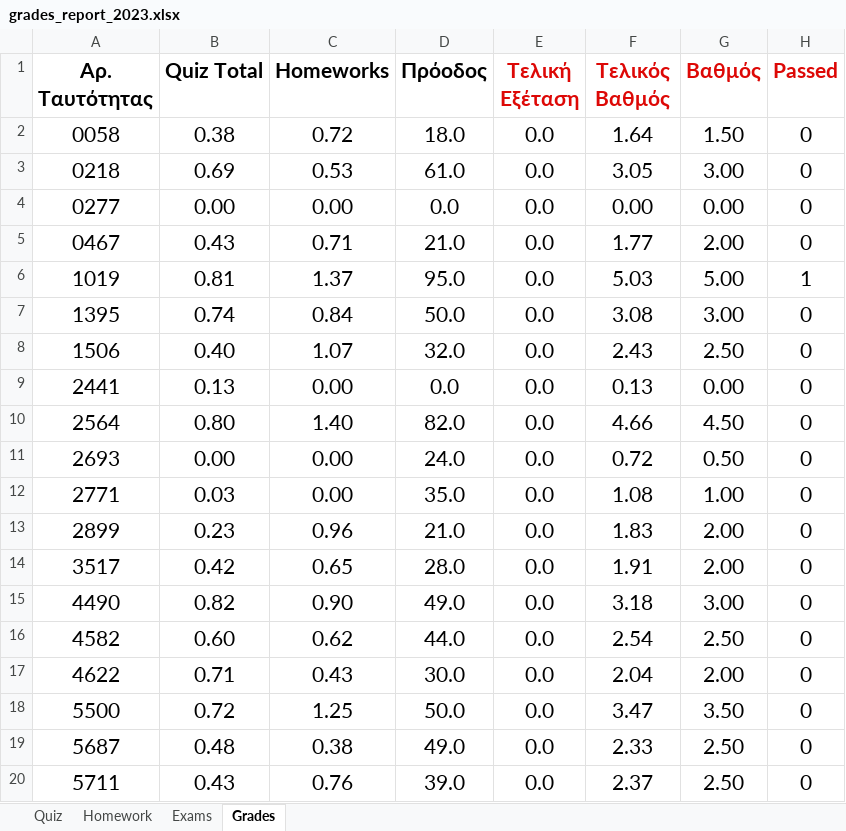
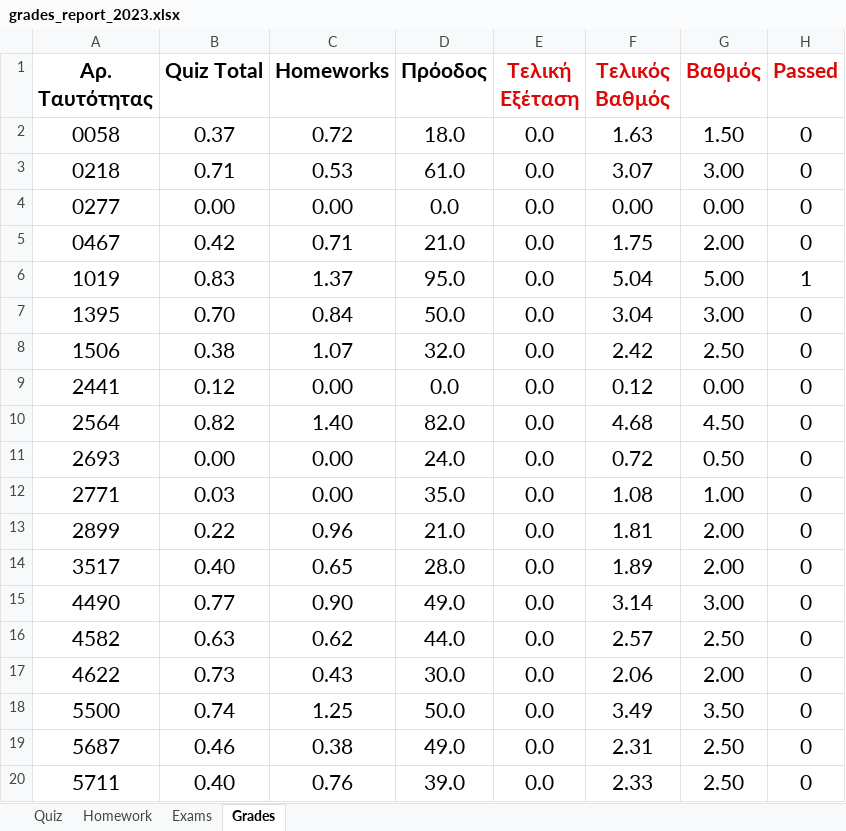
Before and after one commit to ptohos/ptohos.github.io, an Excel workbook: phy112/Grades/grades_report_2023.xlsx, sheet Grades, drawn as a sheet; only a part is shown; values as stored, in another font and other column widths than the file's, no borders; the diff covers the shown part only; the diff names each change by its address in the sheet, - before the commit and + after, or states it on an @@ line.

Commit message:
quiz13

```diff
--- a/phy112/Grades/grades_report_2023.xlsx (sheet Grades)
+++ b/phy112/Grades/grades_report_2023.xlsx (sheet Grades)
-B2 (Quiz Total): 0.38
+B2 (Quiz Total): 0.37
-F2 (Τελικός Βαθμός): 1.64
+F2 (Τελικός Βαθμός): 1.63
-B3 (Quiz Total): 0.69
+B3 (Quiz Total): 0.71
-F3 (Τελικός Βαθμός): 3.05
+F3 (Τελικός Βαθμός): 3.07
-B5 (Quiz Total): 0.43
+B5 (Quiz Total): 0.42
-F5 (Τελικός Βαθμός): 1.77
+F5 (Τελικός Βαθμός): 1.75
-B6 (Quiz Total): 0.81
+B6 (Quiz Total): 0.83
-F6 (Τελικός Βαθμός): 5.03
+F6 (Τελικός Βαθμός): 5.04
-B7 (Quiz Total): 0.74
+B7 (Quiz Total): 0.70
-F7 (Τελικός Βαθμός): 3.08
+F7 (Τελικός Βαθμός): 3.04
-B8 (Quiz Total): 0.40
+B8 (Quiz Total): 0.38
-F8 (Τελικός Βαθμός): 2.43
+F8 (Τελικός Βαθμός): 2.42
-B9 (Quiz Total): 0.13
+B9 (Quiz Total): 0.12
-F9 (Τελικός Βαθμός): 0.13
+F9 (Τελικός Βαθμός): 0.12
-B10 (Quiz Total): 0.80
+B10 (Quiz Total): 0.82
-F10 (Τελικός Βαθμός): 4.66
+F10 (Τελικός Βαθμός): 4.68
-B13 (Quiz Total): 0.23
+B13 (Quiz Total): 0.22
-F13 (Τελικός Βαθμός): 1.83
+F13 (Τελικός Βαθμός): 1.81
-B14 (Quiz Total): 0.42
+B14 (Quiz Total): 0.40
-F14 (Τελικός Βαθμός): 1.91
+F14 (Τελικός Βαθμός): 1.89
-B15 (Quiz Total): 0.82
+B15 (Quiz Total): 0.77
-F15 (Τελικός Βαθμός): 3.18
+F15 (Τελικός Βαθμός): 3.14
-B16 (Quiz Total): 0.60
+B16 (Quiz Total): 0.63
-F16 (Τελικός Βαθμός): 2.54
+F16 (Τελικός Βαθμός): 2.57
-B17 (Quiz Total): 0.71
+B17 (Quiz Total): 0.73
-F17 (Τελικός Βαθμός): 2.04
+F17 (Τελικός Βαθμός): 2.06
-B18 (Quiz Total): 0.72
+B18 (Quiz Total): 0.74
-F18 (Τελικός Βαθμός): 3.47
+F18 (Τελικός Βαθμός): 3.49
-B19 (Quiz Total): 0.48
+B19 (Quiz Total): 0.46
-F19 (Τελικός Βαθμός): 2.33
+F19 (Τελικός Βαθμός): 2.31
-B20 (Quiz Total): 0.43
+B20 (Quiz Total): 0.40
-F20 (Τελικός Βαθμός): 2.37
+F20 (Τελικός Βαθμός): 2.33
```
Also changed, not shown: 27 edited cells elsewhere in this sheet, sheet Quiz, 1 other file.
